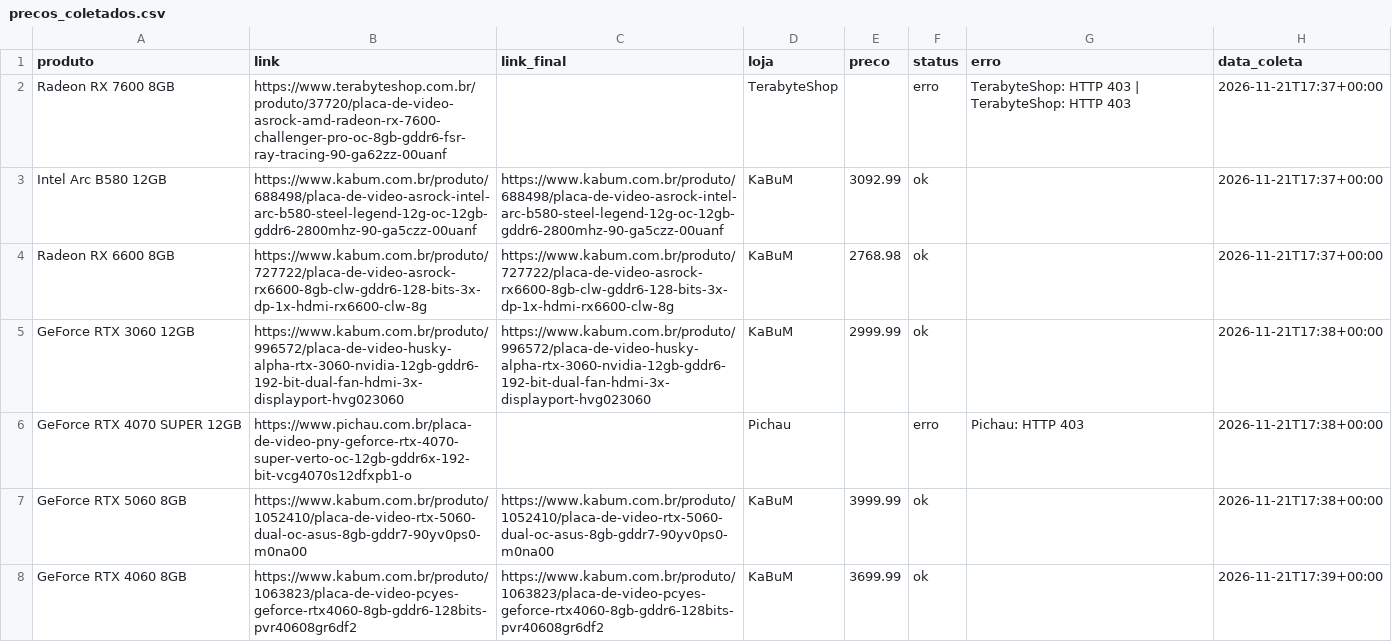
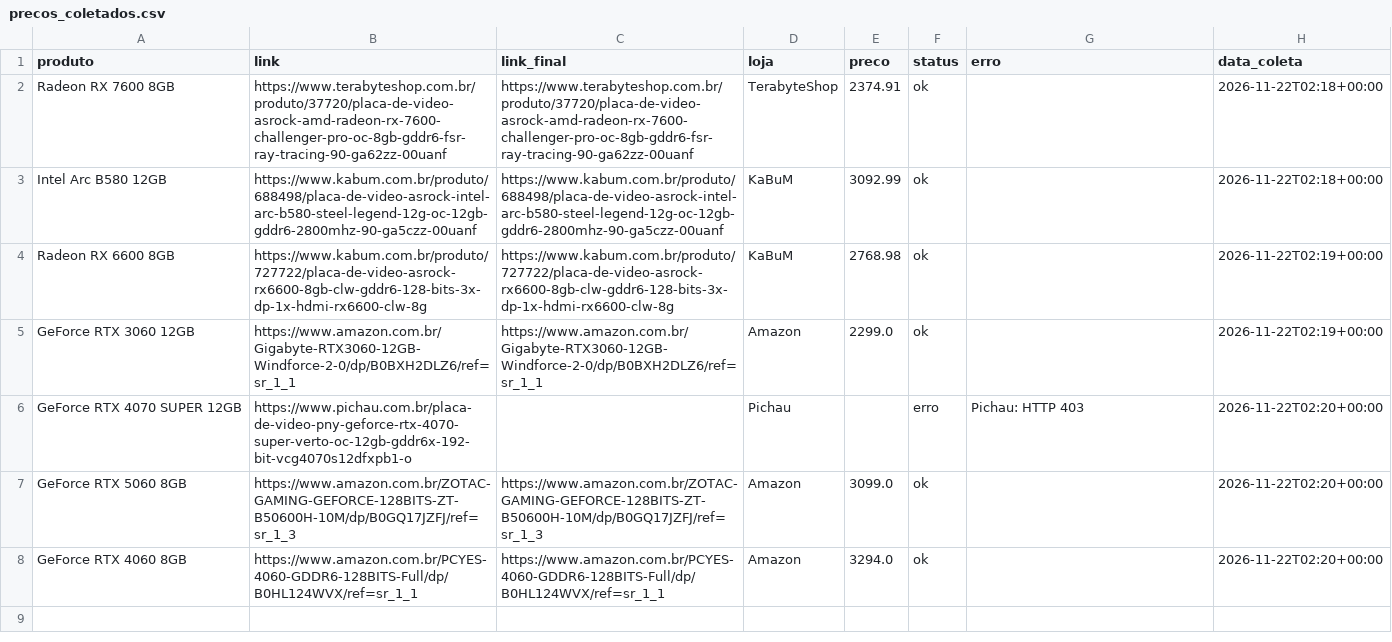
Before and after one commit to fabioconceicao22/radar-gpu-gamer-br, a CSV file: data/precos_coletados.csv, drawn as a sheet.

```diff
--- a/data/precos_coletados.csv
+++ b/data/precos_coletados.csv
@@ -1,8 +1,8 @@
 produto,link,link_final,loja,preco,status,erro,data_coleta
-Radeon RX 7600 8GB,https://www.terabyteshop.com.br/produto/37720/placa-de-video-asrock-amd-radeon-rx-7600-challenger-pro-oc-8gb-gddr6-fsr-ray-tracing-90-ga62zz-00uanf,,TerabyteShop,,erro,TerabyteShop: HTTP 403 | TerabyteShop: HTTP 403,2026-11-21T17:37+00:00
-Intel Arc B580 12GB,https://www.kabum.com.br/produto/688498/placa-de-video-asrock-intel-arc-b580-steel-legend-12g-oc-12gb-gddr6-2800mhz-90-ga5czz-00uanf,https://www.kabum.com.br/produto/688498/placa-de-video-asrock-intel-arc-b580-steel-legend-12g-oc-12gb-gddr6-2800mhz-90-ga5czz-00uanf,KaBuM,3092.99,ok,,2026-11-21T17:37+00:00
-Radeon RX 6600 8GB,https://www.kabum.com.br/produto/727722/placa-de-video-asrock-rx6600-8gb-clw-gddr6-128-bits-3x-dp-1x-hdmi-rx6600-clw-8g,https://www.kabum.com.br/produto/727722/placa-de-video-asrock-rx6600-8gb-clw-gddr6-128-bits-3x-dp-1x-hdmi-rx6600-clw-8g,KaBuM,2768.98,ok,,2026-11-21T17:37+00:00
-GeForce RTX 3060 12GB,https://www.kabum.com.br/produto/996572/placa-de-video-husky-alpha-rtx-3060-nvidia-12gb-gddr6-192-bit-dual-fan-hdmi-3x-displayport-hvg023060,https://www.kabum.com.br/produto/996572/placa-de-video-husky-alpha-rtx-3060-nvidia-12gb-gddr6-192-bit-dual-fan-hdmi-3x-displayport-hvg023060,KaBuM,2999.99,ok,,2026-11-21T17:38+00:00
-GeForce RTX 4070 SUPER 12GB,https://www.pichau.com.br/placa-de-video-pny-geforce-rtx-4070-super-verto-oc-12gb-gddr6x-192-bit-vcg4070s12dfxpb1-o,,Pichau,,erro,Pichau: HTTP 403,2026-11-21T17:38+00:00
-GeForce RTX 5060 8GB,https://www.kabum.com.br/produto/1052410/placa-de-video-rtx-5060-dual-oc-asus-8gb-gddr7-90yv0ps0-m0na00,https://www.kabum.com.br/produto/1052410/placa-de-video-rtx-5060-dual-oc-asus-8gb-gddr7-90yv0ps0-m0na00,KaBuM,3999.99,ok,,2026-11-21T17:38+00:00
-GeForce RTX 4060 8GB,https://www.kabum.com.br/produto/1063823/placa-de-video-pcyes-geforce-rtx4060-8gb-gddr6-128bits-pvr40608gr6df2,https://www.kabum.com.br/produto/1063823/placa-de-video-pcyes-geforce-rtx4060-8gb-gddr6-128bits-pvr40608gr6df2,KaBuM,3699.99,ok,,2026-11-21T17:39+00:00
+Radeon RX 7600 8GB,https://www.terabyteshop.com.br/produto/37720/placa-de-video-asrock-amd-radeon-rx-7600-challenger-pro-oc-8gb-gddr6-fsr-ray-tracing-90-ga62zz-00uanf,https://www.terabyteshop.com.br/produto/37720/placa-de-video-asrock-amd-radeon-rx-7600-challenger-pro-oc-8gb-gddr6-fsr-ray-tracing-90-ga62zz-00uanf,TerabyteShop,2374.91,ok,,2026-11-22T02:18+00:00
+Intel Arc B580 12GB,https://www.kabum.com.br/produto/688498/placa-de-video-asrock-intel-arc-b580-steel-legend-12g-oc-12gb-gddr6-2800mhz-90-ga5czz-00uanf,https://www.kabum.com.br/produto/688498/placa-de-video-asrock-intel-arc-b580-steel-legend-12g-oc-12gb-gddr6-2800mhz-90-ga5czz-00uanf,KaBuM,3092.99,ok,,2026-11-22T02:18+00:00
+Radeon RX 6600 8GB,https://www.kabum.com.br/produto/727722/placa-de-video-asrock-rx6600-8gb-clw-gddr6-128-bits-3x-dp-1x-hdmi-rx6600-clw-8g,https://www.kabum.com.br/produto/727722/placa-de-video-asrock-rx6600-8gb-clw-gddr6-128-bits-3x-dp-1x-hdmi-rx6600-clw-8g,KaBuM,2768.98,ok,,2026-11-22T02:19+00:00
+GeForce RTX 3060 12GB,https://www.amazon.com.br/Gigabyte-RTX3060-12GB-Windforce-2-0/dp/B0BXH2DLZ6/ref=sr_1_1,https://www.amazon.com.br/Gigabyte-RTX3060-12GB-Windforce-2-0/dp/B0BXH2DLZ6/ref=sr_1_1,Amazon,2299.0,ok,,2026-11-22T02:19+00:00
+GeForce RTX 4070 SUPER 12GB,https://www.pichau.com.br/placa-de-video-pny-geforce-rtx-4070-super-verto-oc-12gb-gddr6x-192-bit-vcg4070s12dfxpb1-o,,Pichau,,erro,Pichau: HTTP 403,2026-11-22T02:20+00:00
+GeForce RTX 5060 8GB,https://www.amazon.com.br/ZOTAC-GAMING-GEFORCE-128BITS-ZT-B50600H-10M/dp/B0GQ17JZFJ/ref=sr_1_3,https://www.amazon.com.br/ZOTAC-GAMING-GEFORCE-128BITS-ZT-B50600H-10M/dp/B0GQ17JZFJ/ref=sr_1_3,Amazon,3099.0,ok,,2026-11-22T02:20+00:00
+GeForce RTX 4060 8GB,https://www.amazon.com.br/PCYES-4060-GDDR6-128BITS-Full/dp/B0HL124WVX/ref=sr_1_1,https://www.amazon.com.br/PCYES-4060-GDDR6-128BITS-Full/dp/B0HL124WVX/ref=sr_1_1,Amazon,3294.0,ok,,2026-11-22T02:20+00:00
```
